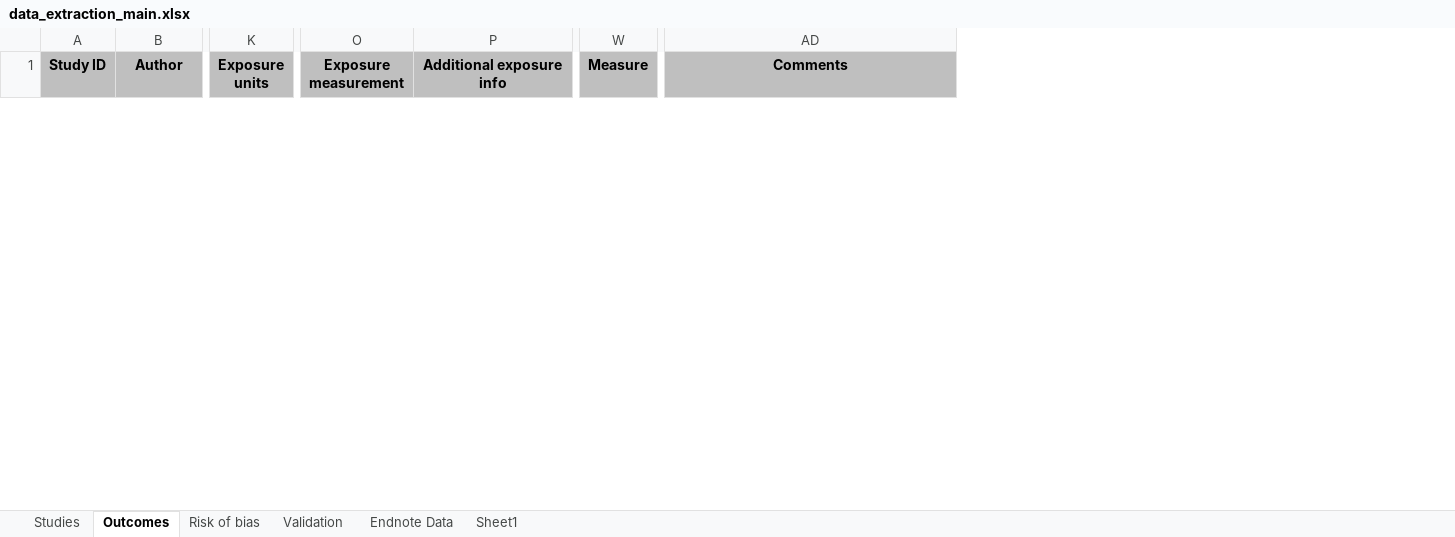
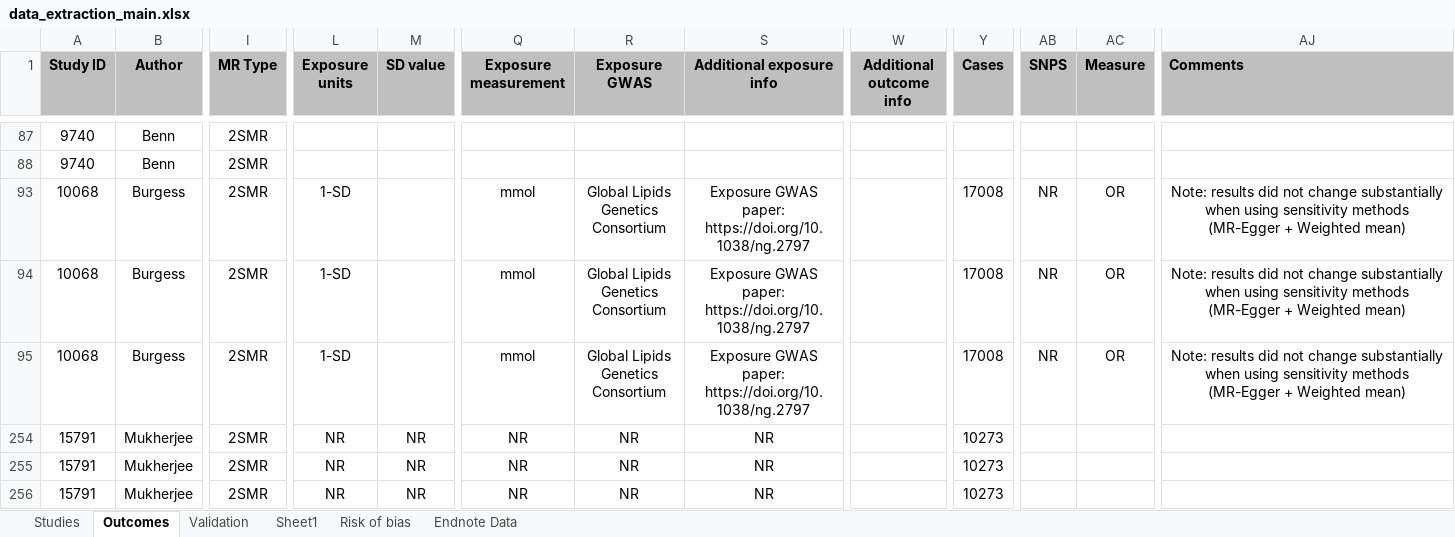
Before and after one commit to mcguinlu/thesis, an Excel workbook: data/sys-rev/data_extraction_main.xlsx, sheet Outcomes, drawn as a sheet; only a part is shown, gaps mark what is left out; values as stored, in another font and other column widths than the file's, no borders; conditional formats not drawn; addresses are those after the commit; rows hold the shown columns only; the diff covers the shown part only; the diff names each change by its address in the sheet, - before the commit and + after, or states it on an @@ line.

Commit message:
Still copying data across to new format

```diff
--- a/data/sys-rev/data_extraction_main.xlsx (sheet Outcomes)
+++ b/data/sys-rev/data_extraction_main.xlsx (sheet Outcomes)
@@ sheet tab order changed: Studies | Outcomes | Validation | Sheet1 | Risk of bias | Endnote Data @@
+column I (MR Type), empty
+column M (SD value), empty
+column R (Exposure GWAS), empty
+column W (Additional outcome info), empty
+column Y (Cases), empty
+column AB (SNPS), empty
-AJ1 alignment: center
+AJ1 alignment: left
+row 87: 9740 | Benn | 2SMR
+row 88: 9740 | Benn | 2SMR
+row 93: 10068 | Burgess | 2SMR | 1-SD |  | mmol | Global Lipids Genetics Consortium | Exposure GWAS paper: https://doi.org/10.1038/ng.2797 |  | 17008 | NR | OR | Note: results did not change substantially when using sensitivity methods (MR-Egger + Weighted mean)
+row 94: 10068 | Burgess | 2SMR | 1-SD |  | mmol | Global Lipids Genetics Consortium | Exposure GWAS paper: https://doi.org/10.1038/ng.2797 |  | 17008 | NR | OR | Note: results did not change substantially when using sensitivity methods (MR-Egger + Weighted mean)
+row 95: 10068 | Burgess | 2SMR | 1-SD |  | mmol | Global Lipids Genetics Consortium | Exposure GWAS paper: https://doi.org/10.1038/ng.2797 |  | 17008 | NR | OR | Note: results did not change substantially when using sensitivity methods (MR-Egger + Weighted mean)
+row 254: 15791 | Mukherjee | 2SMR | NR | NR | NR | NR | NR |  | 10273
+row 255: 15791 | Mukherjee | 2SMR | NR | NR | NR | NR | NR |  | 10273
+row 256: 15791 | Mukherjee | 2SMR | NR | NR | NR | NR | NR |  | 10273
```
Also changed, not shown: 7 added rows and 1 hidden or unhidden row elsewhere in this sheet, sheet Studies, sheet Validation, sheet Sheet1, hidden cells, 6 other files.
